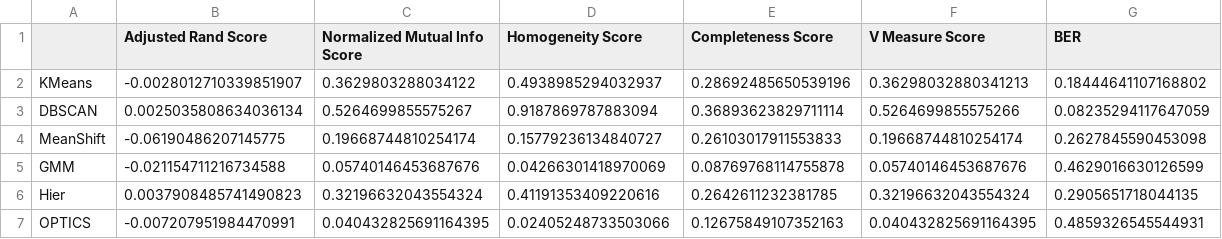
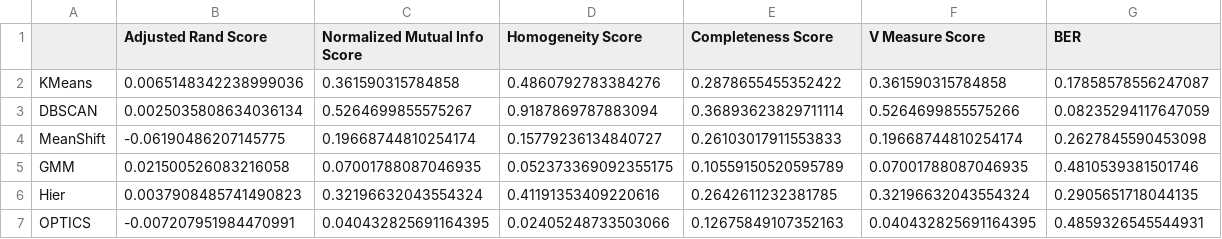
Before and after one commit to HMkrtich/Community-Structures-in-Facebook-Social-Networks, a CSV file: results/ONLY_FEATURES.0.csv, drawn as a sheet.

```diff
--- a/results/ONLY_FEATURES.0.csv
+++ b/results/ONLY_FEATURES.0.csv
@@ -1,6 +1,6 @@
 ,Adjusted Rand Score,Normalized Mutual Info Score,Homogeneity Score,Completeness Score,V Measure Score,BER
-KMeans,-0.0028012710339851907,0.3629803288034122,0.4938985294032937,0.28692485650539196,0.36298032880341213,0.18444641107168802
+KMeans,0.0065148342238999036,0.361590315784858,0.4860792783384276,0.2878655455352422,0.361590315784858,0.17858578556247087
 DBSCAN,0.0025035808634036134,0.5264699855575267,0.9187869787883094,0.36893623829711114,0.5264699855575266,0.08235294117647059
 MeanShift,-0.06190486207145775,0.19668744810254174,0.15779236134840727,0.26103017911553833,0.19668744810254174,0.2627845590453098
-GMM,-0.021154711216734588,0.05740146453687676,0.04266301418970069,0.08769768114755878,0.05740146453687676,0.4629016630126599
+GMM,0.021500526083216058,0.07001788087046935,0.052373369092355175,0.10559150520595789,0.07001788087046935,0.4810539381501746
 Hier,0.0037908485741490823,0.32196632043554324,0.41191353409220616,0.2642611232381785,0.32196632043554324,0.2905651718044135
```
Also changed, not shown: results/ONLY_EDGES.414.csv, results/ONLY_EDGES.698.csv, 31 other files.
